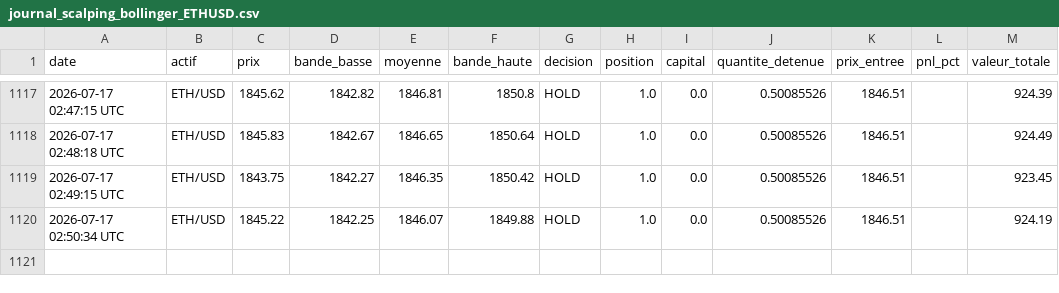
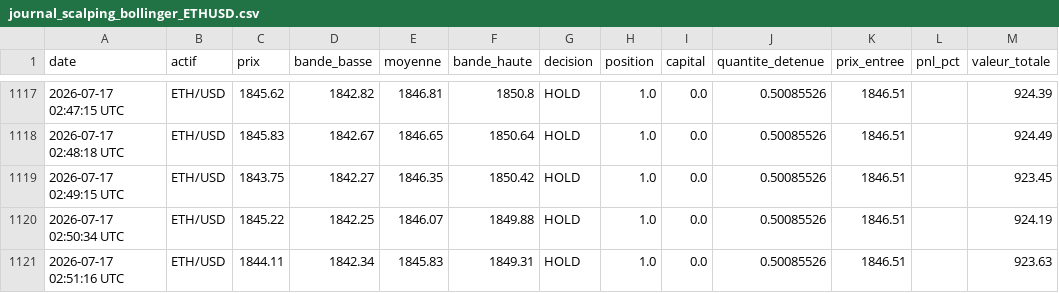
Before and after one commit to ohnonpaslui/Bot-Trading-v2, a CSV file: journal_scalping_bollinger_ETHUSD.csv, drawn as a sheet; only a part is shown, gaps mark what is left out; the diff names each change by its address in the sheet, - before the commit and + after, or states it on an @@ line.

```diff
--- a/journal_scalping_bollinger_ETHUSD.csv
+++ b/journal_scalping_bollinger_ETHUSD.csv
+row 1121: 2026-07-17 02:51:16 UTC | ETH/USD | 1844.11 | 1842.34 | 1845.83 | 1849.31 | HOLD | 1.0 | 0.0 | 0.50085526 | 1846.51 |  | 923.63
```
Also changed, not shown: journal_scalping_bollinger_BTCUSD.csv.
